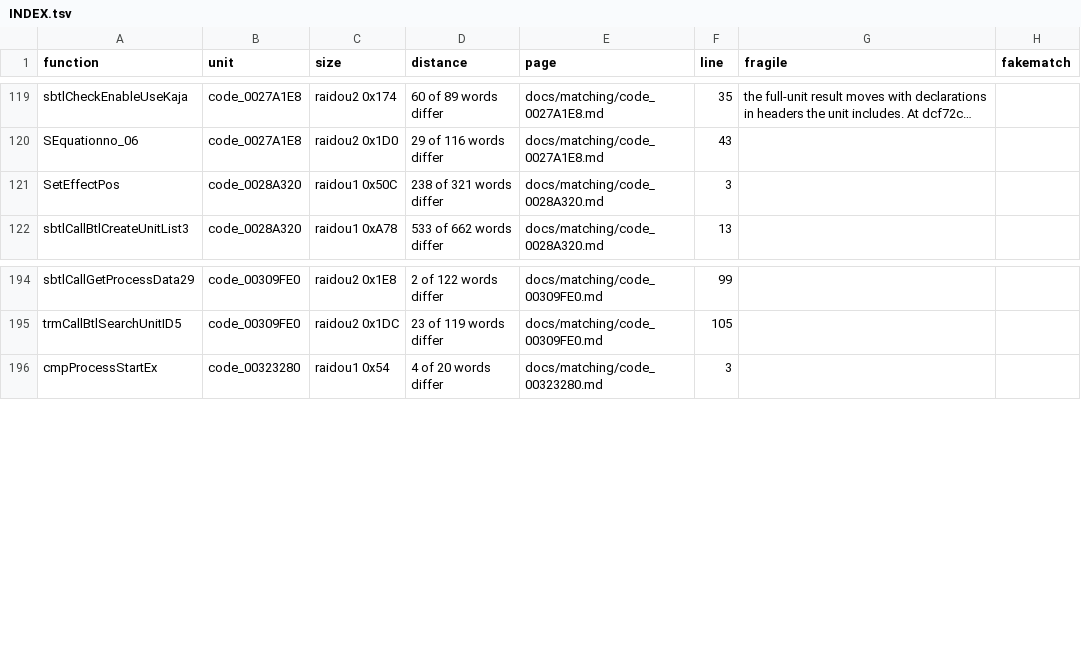
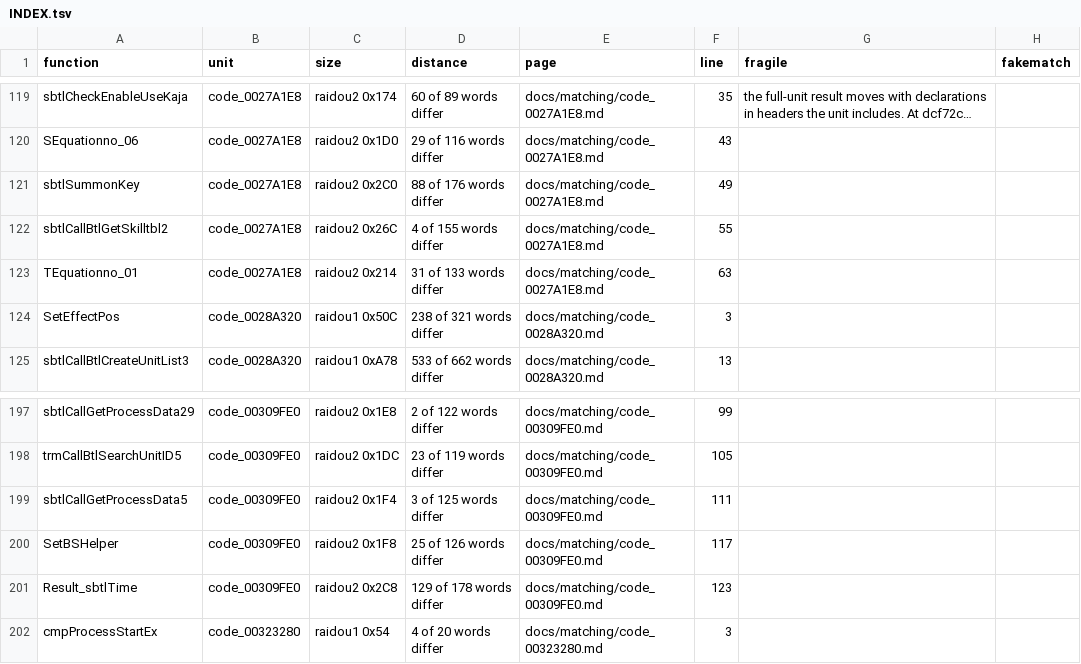
Before and after one commit to Megami-Decomps/raidou-decomp, a TSV file: docs/matching/INDEX.tsv, drawn as a sheet; only a part is shown, gaps mark what is left out; long unchanged cells end in …; the diff names each change by its address in the sheet, - before the commit and + after, or states it on an @@ line.

Commit message:
Add R2-C1 batch part 5 (6 match, 6 non-matching)

```diff
--- a/docs/matching/INDEX.tsv
+++ b/docs/matching/INDEX.tsv
+row 121: sbtlSummonKey | code_0027A1E8 | raidou2 0x2C0 | 88 of 176 words differ | docs/matching/code_0027A1E8.md | 49
+row 122: sbtlCallBtlGetSkilltbl2 | code_0027A1E8 | raidou2 0x26C | 4 of 155 words differ | docs/matching/code_0027A1E8.md | 55
+row 123: TEquationno_01 | code_0027A1E8 | raidou2 0x214 | 31 of 133 words differ | docs/matching/code_0027A1E8.md | 63
+row 199: sbtlCallGetProcessData5 | code_00309FE0 | raidou2 0x1F4 | 3 of 125 words differ | docs/matching/code_00309FE0.md | 111
+row 200: SetBSHelper | code_00309FE0 | raidou2 0x1F8 | 25 of 126 words differ | docs/matching/code_00309FE0.md | 117
+row 201: Result_sbtlTime | code_00309FE0 | raidou2 0x2C8 | 129 of 178 words differ | docs/matching/code_00309FE0.md | 123
```
Also changed, not shown: 17 other files.
